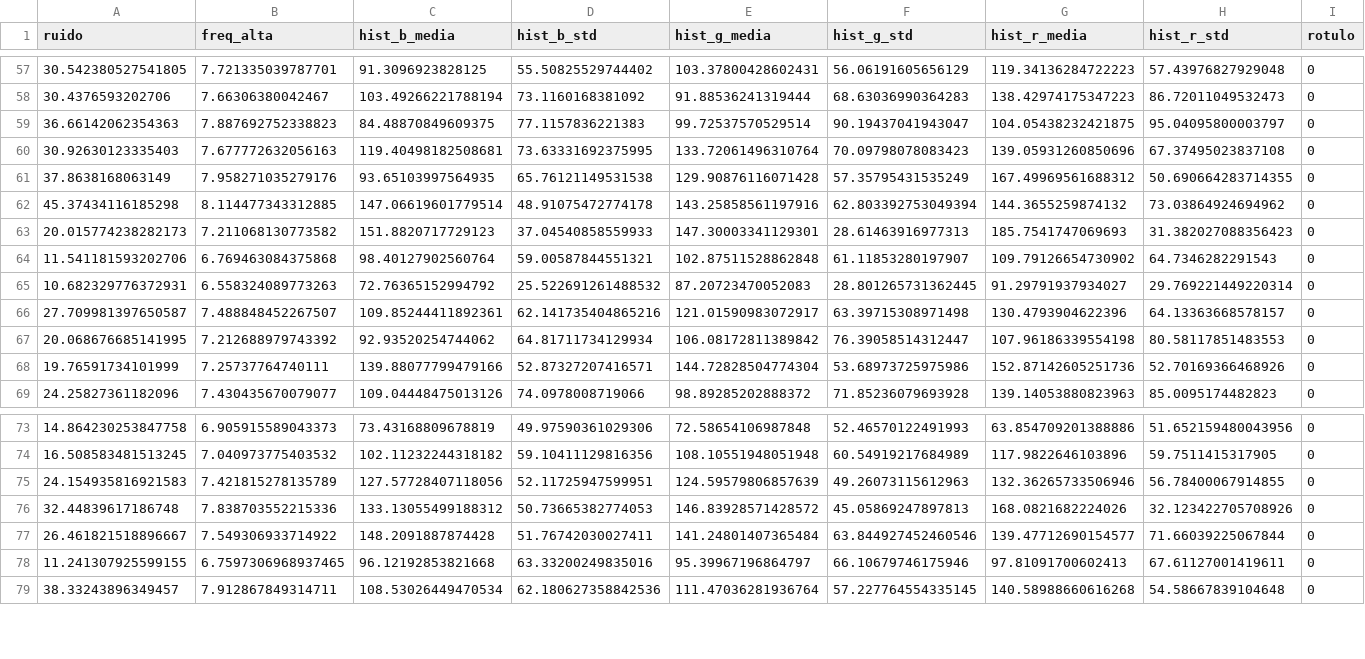
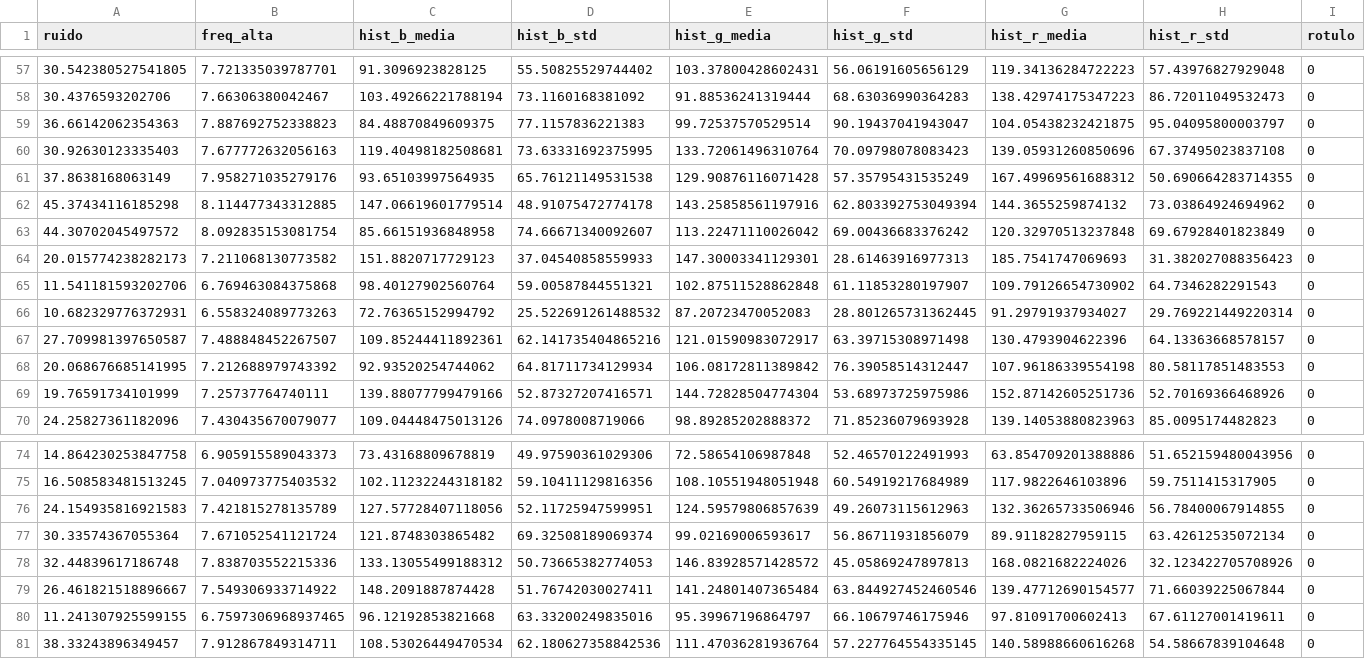
Before and after one commit to theus-2005/detector-deepfake, a CSV file: dataset.csv, drawn as a sheet; only a part is shown, gaps mark what is left out; rows hold the shown columns only; the diff names each change by its address in the sheet, - before the commit and + after, or states it on an @@ line.

```diff
--- a/dataset.csv
+++ b/dataset.csv
+row 63: 44.30702045497572 | 8.092835153081754 | 85.66151936848958 | 74.66671340092607 | 113.22471110026042 | 69.00436683376242 | 120.32970513237848 | 69.67928401823849 | 0
+row 77: 30.33574367055364 | 7.671052541121724 | 121.8748303865482 | 69.32508189069374 | 99.02169006593617 | 56.86711931856079 | 89.91182827959115 | 63.42612535072134 | 0
```
Also changed, not shown: 3 other files.
